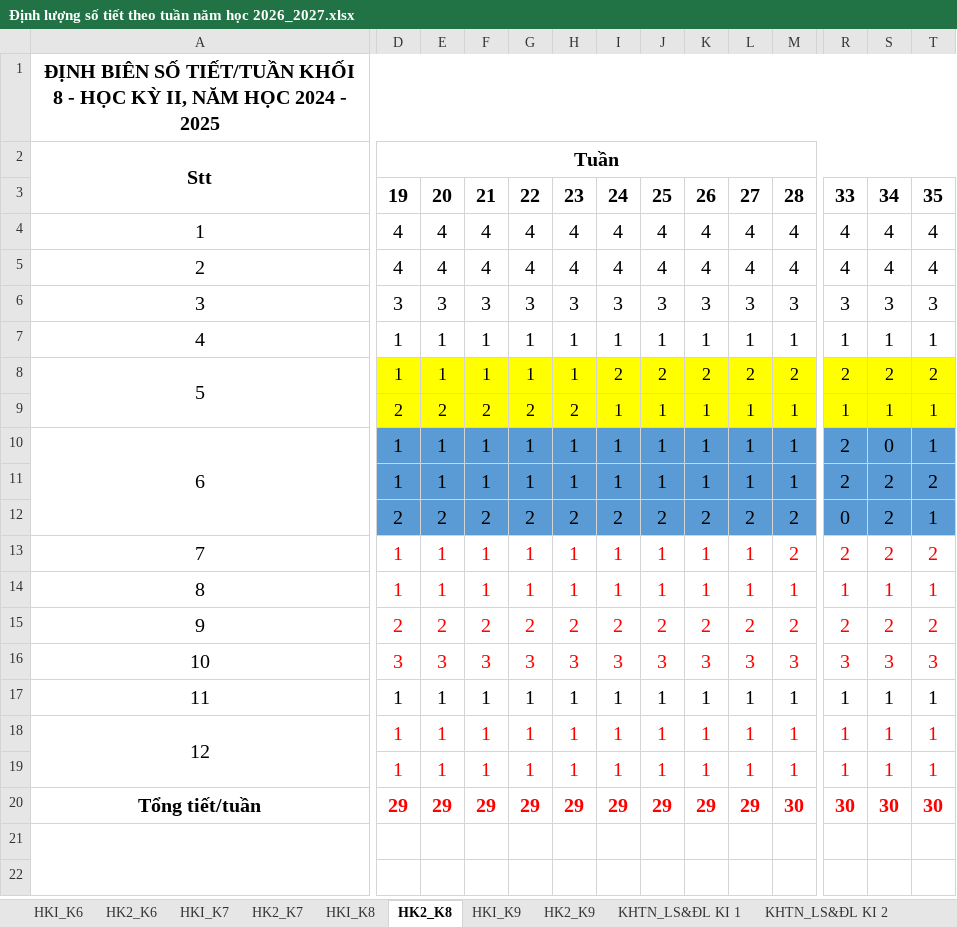
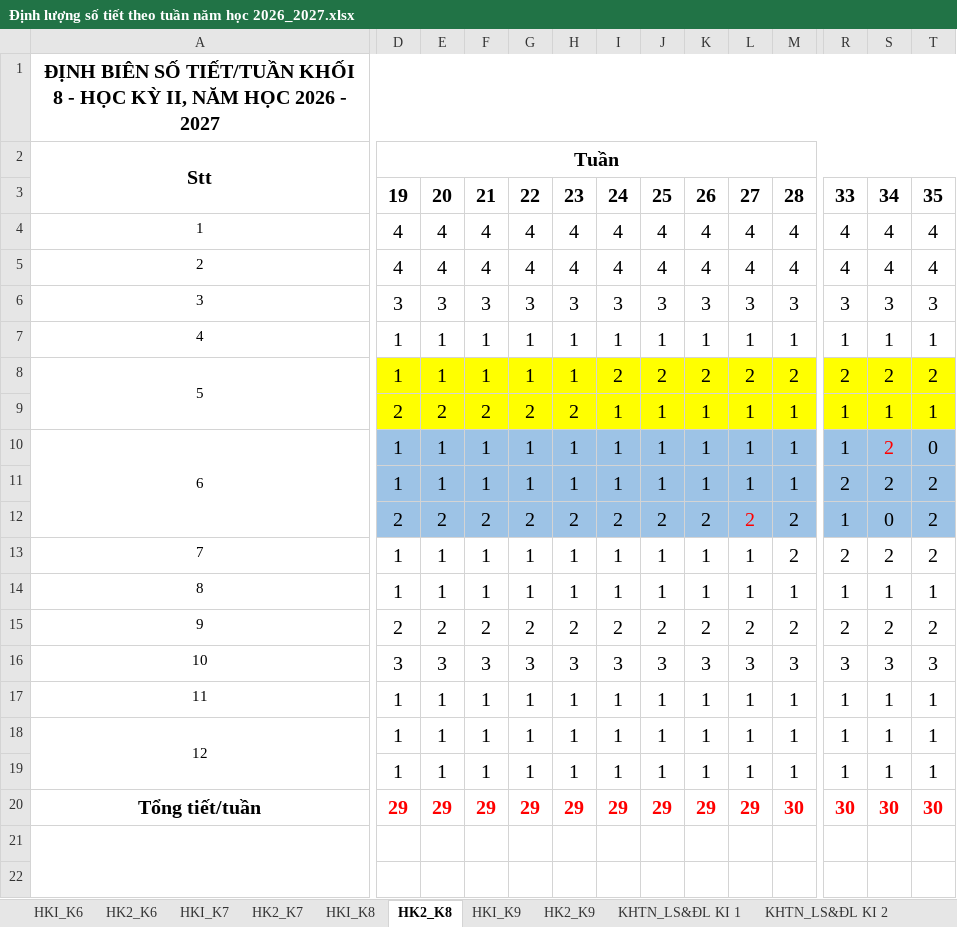
Before and after one commit to setsuna1995/tkb_app, an Excel workbook: Định lượng số tiết theo tuần năm học 2026_2027.xlsx, sheet HK2_K8, drawn as a sheet; only a part is shown, gaps mark what is left out; values as stored, in another font and other column widths than the file's, no borders; the diff covers the shown part only; the diff names each change by its address in the sheet, - before the commit and + after, or states it on an @@ line.

```diff
--- a/Định lượng số tiết theo tuần năm học 2026_2027.xlsx (sheet HK2_K8)
+++ b/Định lượng số tiết theo tuần năm học 2026_2027.xlsx (sheet HK2_K8)
-A1: …NĂM HỌC 2024 - 2025
+A1: …NĂM HỌC 2026 - 2027
@@ A4:A8 text size: smaller @@
@@ D8:T9 text size: larger @@
@@ A10 text size: smaller @@
-D10:T12 fill: #5B9BD5
+D10:T12 fill: #9DC3E6
-R10: 2
+R10: 1
-S10: 0
+S10: 2
-S10 text colour: black
+S10 text colour: #FF0000
-T10: 1
+T10: 0
-L12 text colour: black
+L12 text colour: #FF0000
-R12: 0
+R12: 1
-S12: 2
+S12: 0
-T12: 1
+T12: 2
@@ A13:A18 text size: smaller @@
-D13:T16 text colour: #FF0000
+D13:T16 text colour: black
-D18:T19 text colour: #FF0000
+D18:T19 text colour: black
```
Also changed, not shown: cell formats elsewhere in this sheet, sheet HK2_K9, sheet HKI_K8, sheet HKI_K9, sheet HKI_K7, sheet HK2_K6, sheet HKI_K6, 3 more sheets, io_excel/export_template.xlsm, io_excel/sample_school.xlsm, 9 other files.
